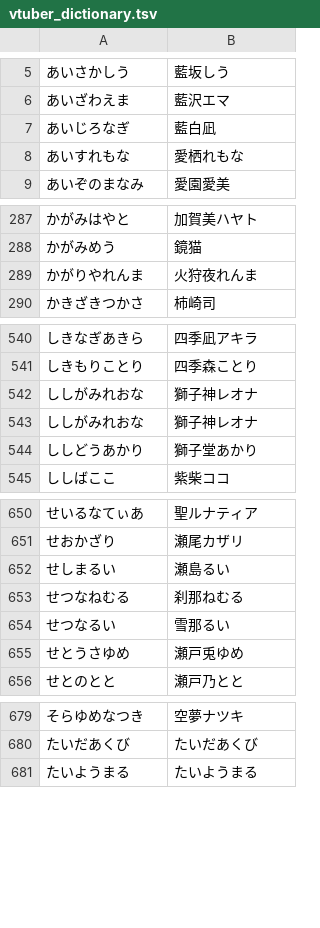
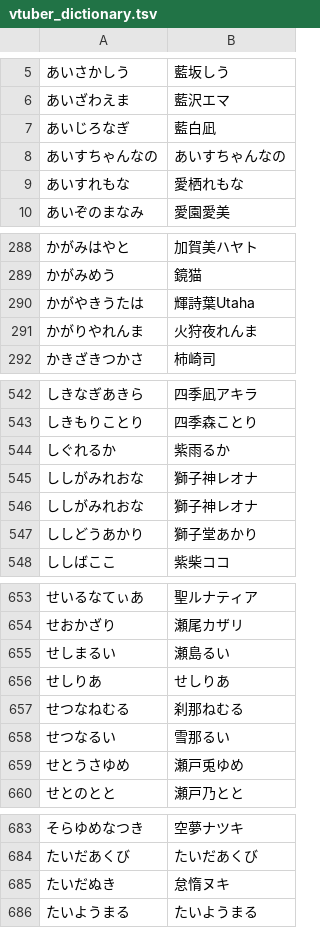
Before and after one commit to AkioPonkotu/VTuberDictionary, a TSV file: dist/vtuber_dictionary.tsv, drawn as a sheet; only a part is shown, gaps mark what is left out; the diff covers the shown part only.

```diff
--- a/dist/vtuber_dictionary.tsv
+++ b/dist/vtuber_dictionary.tsv
@@ -7,2 +7,3 @@
 あいじろなぎ	藍白凪
+あいすちゃんなの	あいすちゃんなの
 あいすれもな	愛栖れもな
@@ -288,2 +289,3 @@
 かがみめう	鏡猫
+かがやきうたは	輝詩葉Utaha
 かがりやれんま	火狩夜れんま
@@ -541,2 +543,3 @@
 しきもりことり	四季森ことり
+しぐれるか	紫雨るか
 ししがみれおな	獅子神レオナ
@@ -652,2 +655,3 @@
 せしまるい	瀬島るい
+せしりあ	せしりあ
 せつなねむる	刹那ねむる
@@ -680,2 +684,3 @@
 たいだあくび	たいだあくび
+たいだぬき	怠惰ヌキ
 たいようまる	たいようまる
```
Also changed, not shown: 6 added rows elsewhere in this file, dist/vtuber_dictionary_macos.csv, 4 other files.
